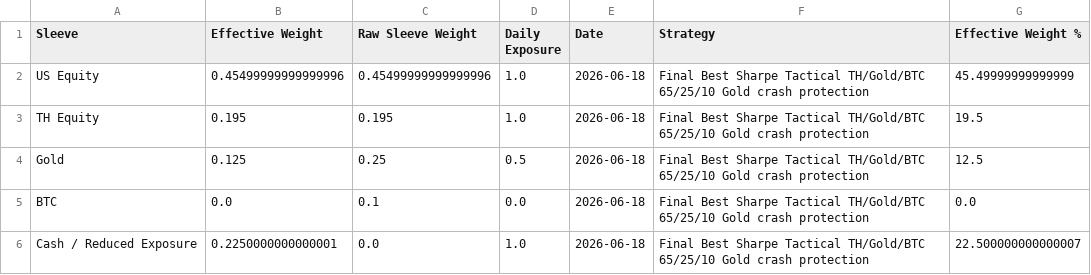
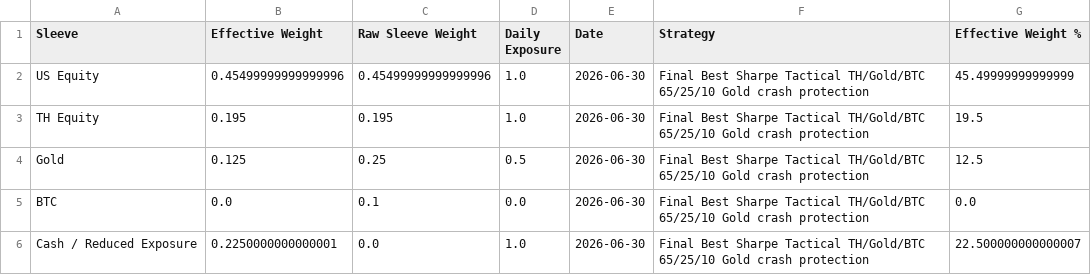
Before and after one commit to pong0401/port_opt_advance, a CSV file: result/us_th_tactical_perf_momentum_final_best_latest_effective_sleeve_weights_thb.csv, drawn as a sheet.

```diff
--- a/result/us_th_tactical_perf_momentum_final_best_latest_effective_sleeve_weights_thb.csv
+++ b/result/us_th_tactical_perf_momentum_final_best_latest_effective_sleeve_weights_thb.csv
@@ -1,6 +1,6 @@
 Sleeve,Effective Weight,Raw Sleeve Weight,Daily Exposure,Date,Strategy,Effective Weight %
-US Equity,0.45499999999999996,0.45499999999999996,1.0,2026-06-18,Final Best Sharpe Tactical TH/Gold/BTC 65/25/10 Gold crash protection,45.49999999999999
-TH Equity,0.195,0.195,1.0,2026-06-18,Final Best Sharpe Tactical TH/Gold/BTC 65/25/10 Gold crash protection,19.5
-Gold,0.125,0.25,0.5,2026-06-18,Final Best Sharpe Tactical TH/Gold/BTC 65/25/10 Gold crash protection,12.5
-BTC,0.0,0.1,0.0,2026-06-18,Final Best Sharpe Tactical TH/Gold/BTC 65/25/10 Gold crash protection,0.0
-Cash / Reduced Exposure,0.2250000000000001,0.0,1.0,2026-06-18,Final Best Sharpe Tactical TH/Gold/BTC 65/25/10 Gold crash protection,22.500000000000007
+US Equity,0.45499999999999996,0.45499999999999996,1.0,2026-06-30,Final Best Sharpe Tactical TH/Gold/BTC 65/25/10 Gold crash protection,45.49999999999999
+TH Equity,0.195,0.195,1.0,2026-06-30,Final Best Sharpe Tactical TH/Gold/BTC 65/25/10 Gold crash protection,19.5
+Gold,0.125,0.25,0.5,2026-06-30,Final Best Sharpe Tactical TH/Gold/BTC 65/25/10 Gold crash protection,12.5
+BTC,0.0,0.1,0.0,2026-06-30,Final Best Sharpe Tactical TH/Gold/BTC 65/25/10 Gold crash protection,0.0
+Cash / Reduced Exposure,0.2250000000000001,0.0,1.0,2026-06-30,Final Best Sharpe Tactical TH/Gold/BTC 65/25/10 Gold crash protection,22.500000000000007
```
Also changed, not shown: data/precomputed/us_th_one_model_us70_th30_stockcap5_penalty002_assets50_latest_sleeve_weights_thb.csv, data/precomputed/us_th_one_model_us70_th30_stockcap5_penalty002_assets50_segment_cap25_latest_meta.csv, 13 other files.
